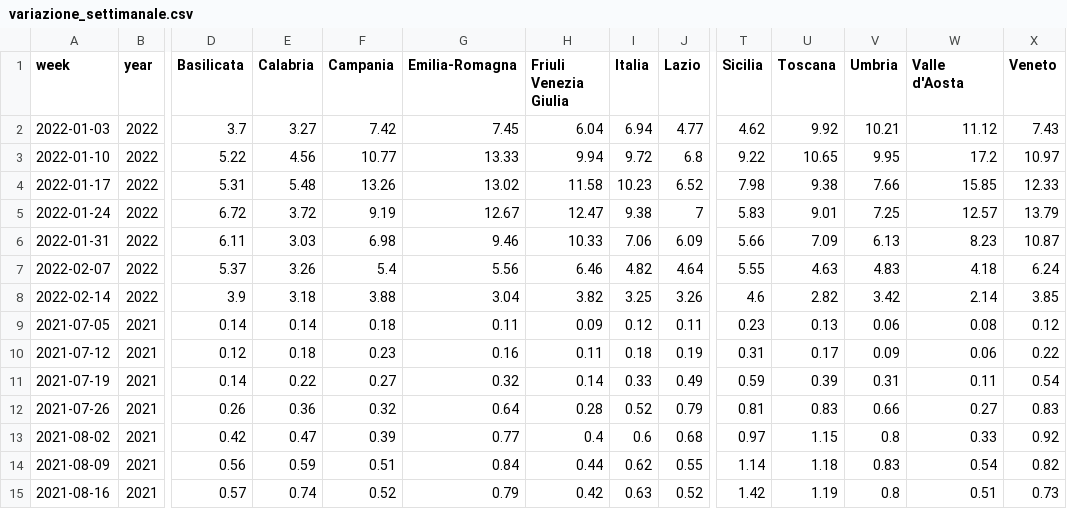
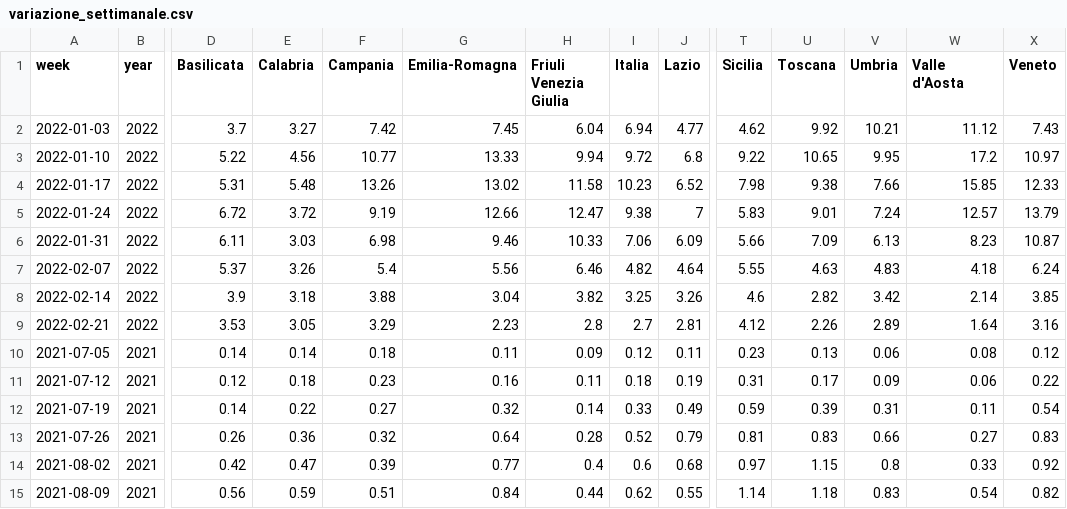
Before and after one commit to Data-Network-Lab/indicatore_zona_gialla, a CSV file: data/graph-data/variazione_settimanale.csv, drawn as a sheet; only a part is shown, gaps mark what is left out; the shorter side is filled out with more unchanged rows; rows hold the shown columns only; the diff names each change by its address in the sheet, - before the commit and + after, or states it on an @@ line.

```diff
--- a/data/graph-data/variazione_settimanale.csv
+++ b/data/graph-data/variazione_settimanale.csv
-G5 (Emilia-Romagna): 12.67
+G5 (Emilia-Romagna): 12.66
-V5 (Umbria): 7.25
+V5 (Umbria): 7.24
+row 9: 2022-02-21 | 2022 | 3.53 | 3.05 | 3.29 | 2.23 | 2.8 | 2.7 | 2.81 | 4.12 | 2.26 | 2.89 | 1.64 | 3.16
```
Also changed, not shown: data/graph-data/arrow_plot.csv, data/graph-data/mappa.csv, 5 other files.
